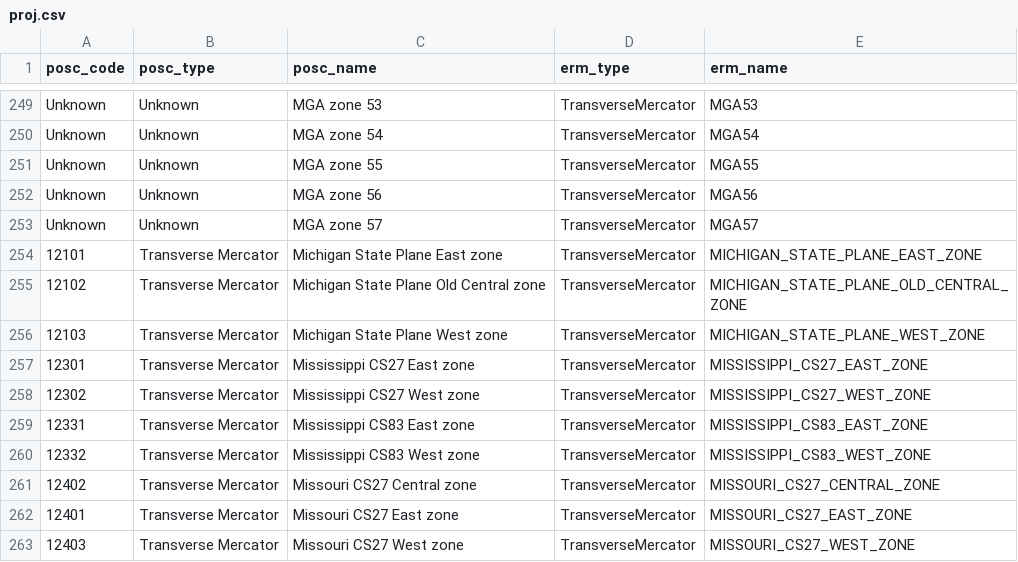
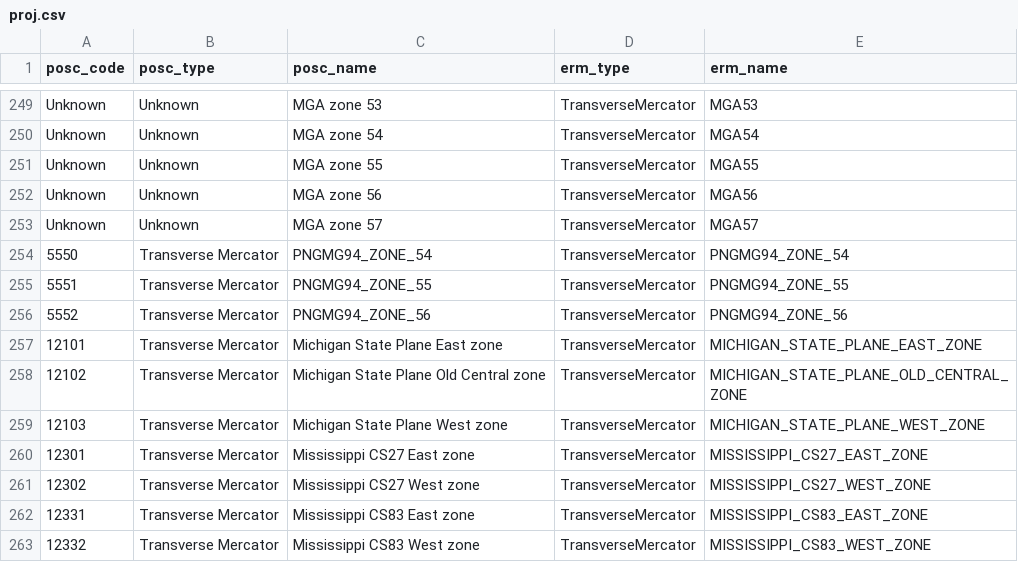
Before and after one commit to intrepid-geophysics/SRS, a CSV file: proj/proj.csv, drawn as a sheet; only a part is shown, gaps mark what is left out; the shorter side is filled out with more unchanged rows.

```diff
--- a/proj/proj.csv
+++ b/proj/proj.csv
@@ -253,2 +253,5 @@ Unknown,Unknown,MGA zone 56,TransverseMercator,MGA56
 Unknown,Unknown,MGA zone 57,TransverseMercator,MGA57
+5550,Transverse Mercator,PNGMG94_ZONE_54,TransverseMercator,PNGMG94_ZONE_54
+5551,Transverse Mercator,PNGMG94_ZONE_55,TransverseMercator,PNGMG94_ZONE_55
+5552,Transverse Mercator,PNGMG94_ZONE_56,TransverseMercator,PNGMG94_ZONE_56
 12101,Transverse Mercator,Michigan State Plane East zone,TransverseMercator,MICHIGAN_STATE_PLANE_EAST_ZONE
```
Also changed, not shown: proj/cs.csv, proj/datum.csv, 10 other files.
